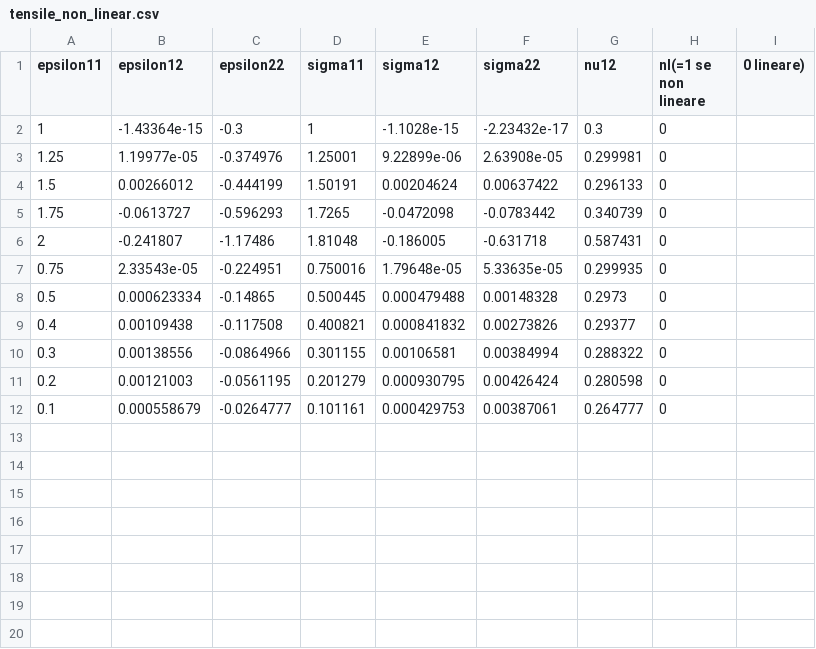
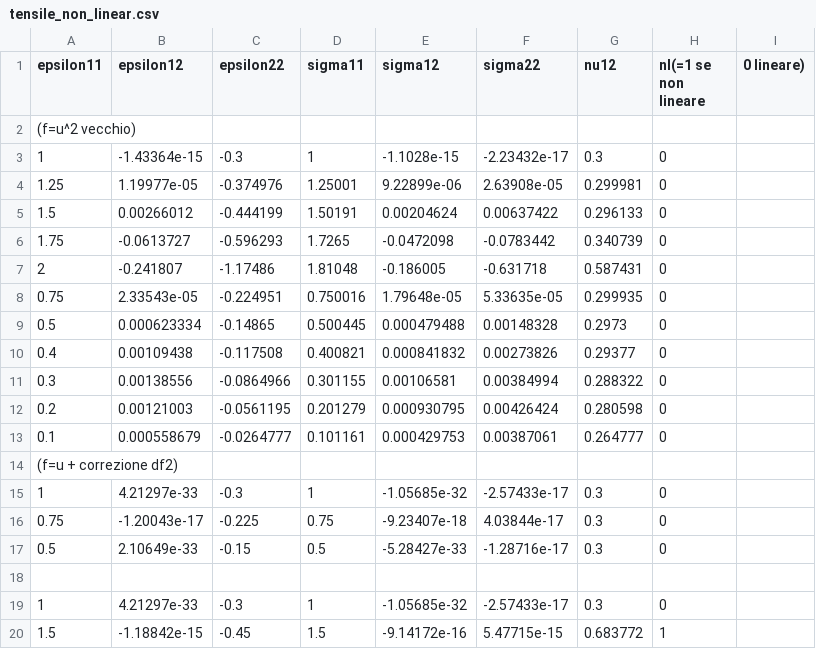
Before and after one commit to ManfredNesti/lattice_materials, a CSV file: tensile_non_linear.csv, drawn as a sheet; the diff names each change by its address in the sheet, - before the commit and + after, or states it on an @@ line.

```diff
--- a/tensile_non_linear.csv
+++ b/tensile_non_linear.csv
+row 2: (f=u^2 vecchio)
+row 14: (f=u + correzione df2)
+row 15: 1 | 4.21297e-33 | -0.3 | 1 | -1.05685e-32 | -2.57433e-17 | 0.3 | 0
+row 16: 0.75 | -1.20043e-17 | -0.225 | 0.75 | -9.23407e-18 | 4.03844e-17 | 0.3 | 0
+row 17: 0.5 | 2.10649e-33 | -0.15 | 0.5 | -5.28427e-33 | -1.28716e-17 | 0.3 | 0
+row 18: (empty)
+row 19: 1 | 4.21297e-33 | -0.3 | 1 | -1.05685e-32 | -2.57433e-17 | 0.3 | 0
+row 20: 1.5 | -1.18842e-15 | -0.45 | 1.5 | -9.14172e-16 | 5.47715e-15 | 0.683772 | 1
```
Also changed, not shown: 3 other files.
